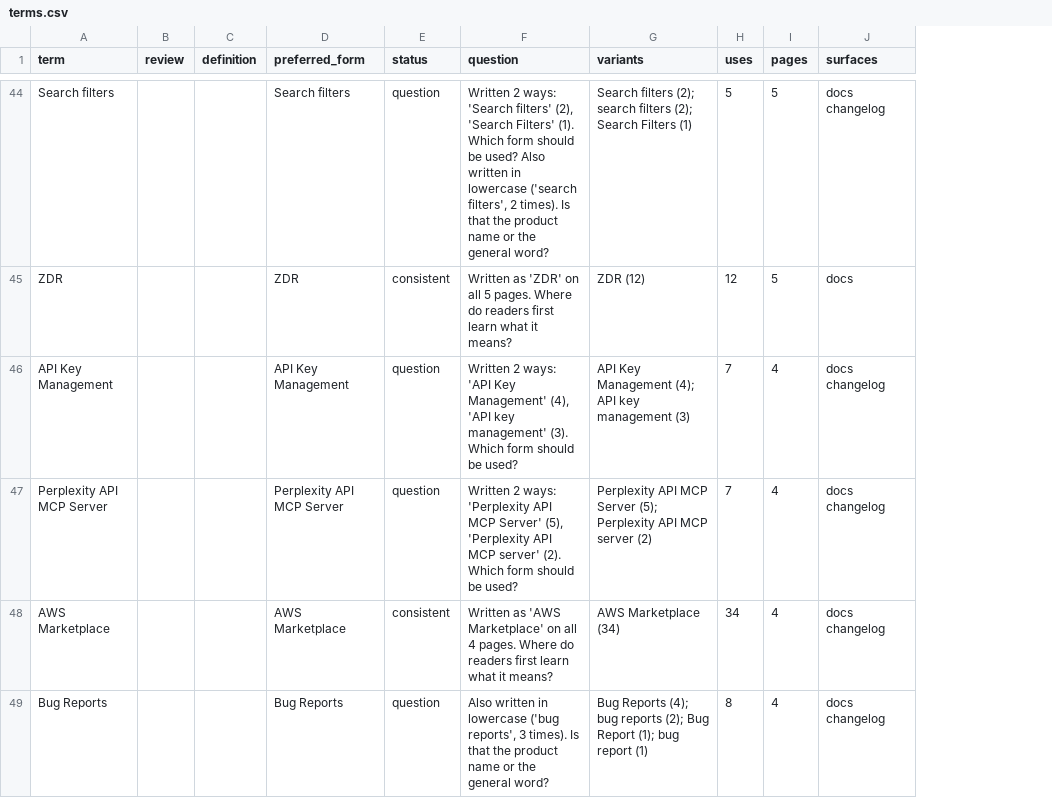
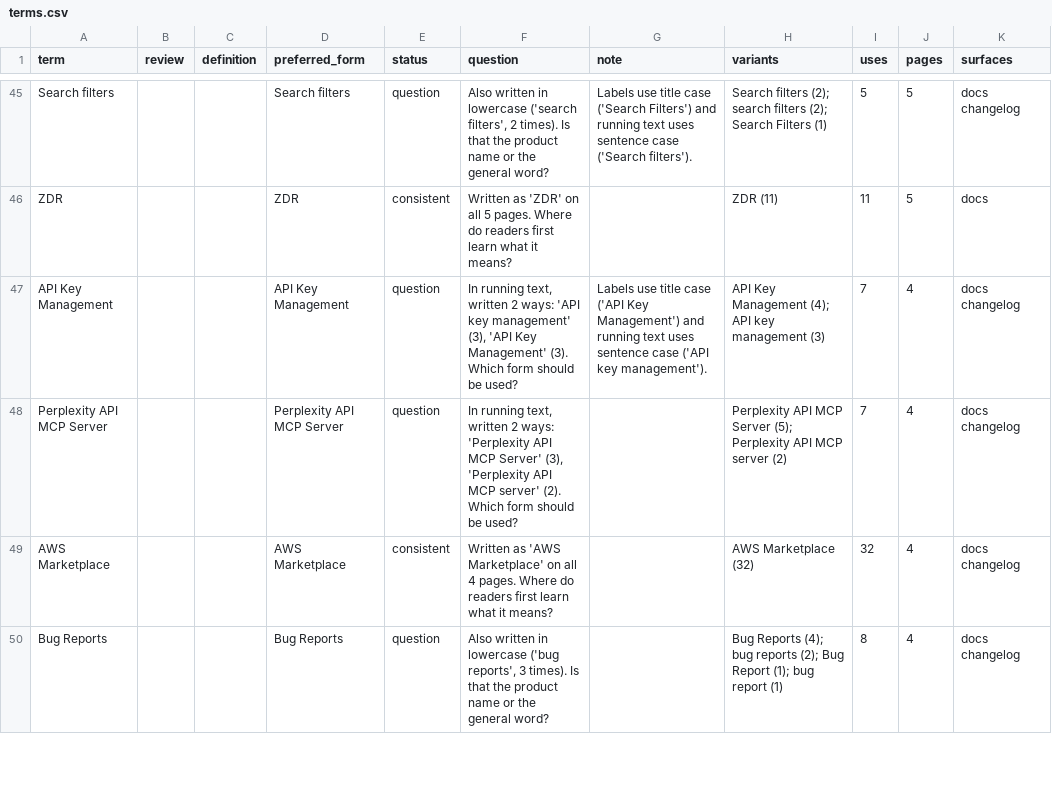
Before and after one commit to kieranforde1/perplexity-content-design-audit, a CSV file: data/perplexity/terms.csv, drawn as a sheet; only a part is shown, gaps mark what is left out; addresses are those after the commit; the diff covers the shown part only; the diff names each change by its address in the sheet, - before the commit and + after, or states it on an @@ line.

```diff
--- a/data/perplexity/terms.csv
+++ b/data/perplexity/terms.csv
+column G (note), rows 45-47: Labels use title case ('Search Filters') and running text uses sentence case ('Search filters'). |  | Labels use title case ('API Key Management') and running text uses sentence case ('API key management').
-F45 (question): Written 2 ways: 'Search filters' (2), 'Search Filters' (1). Which form should be used? Also written…
+F45 (question): Also written…
-H46 (variants): ZDR (12)
+H46 (variants): ZDR (11)
-I46 (uses): 12
+I46 (uses): 11
-F47 (question): Written 2 ways: 'API Key Management' (4), 'API key management' (3). Which…
+F47 (question): In running text, written 2 ways: 'API key management' (3), 'API Key Management' (3). Which…
-F48 (question): Written 2 ways: 'Perplexity API MCP Server' (5), 'Perplexity API…
+F48 (question): In running text, written 2 ways: 'Perplexity API MCP Server' (3), 'Perplexity API…
-H49 (variants): AWS Marketplace (34)
+H49 (variants): AWS Marketplace (32)
-I49 (uses): 34
+I49 (uses): 32
```
Also changed, not shown: 3 added rows, 3 removed rows and 55 edited cells elsewhere in this file, data/perplexity/term_candidates.csv, 22 other files.
